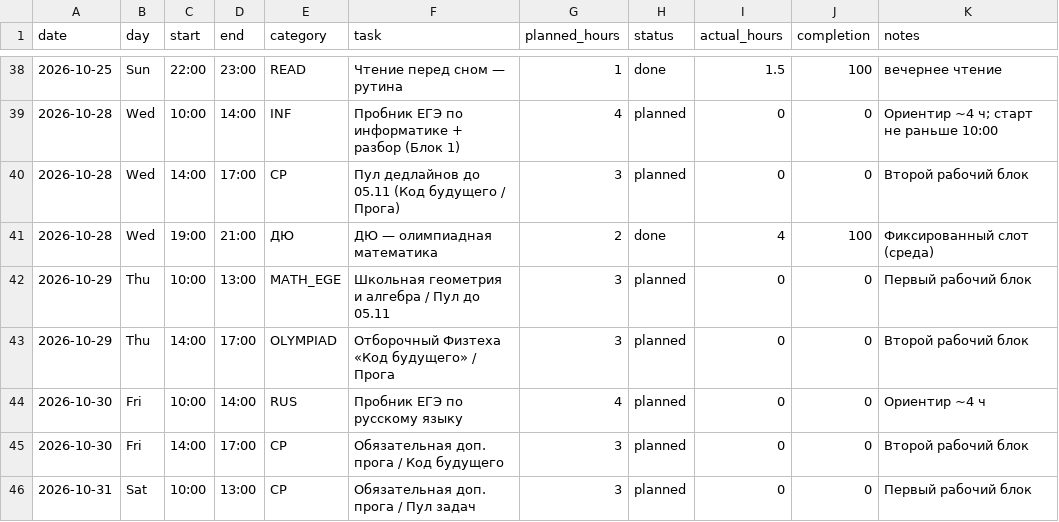
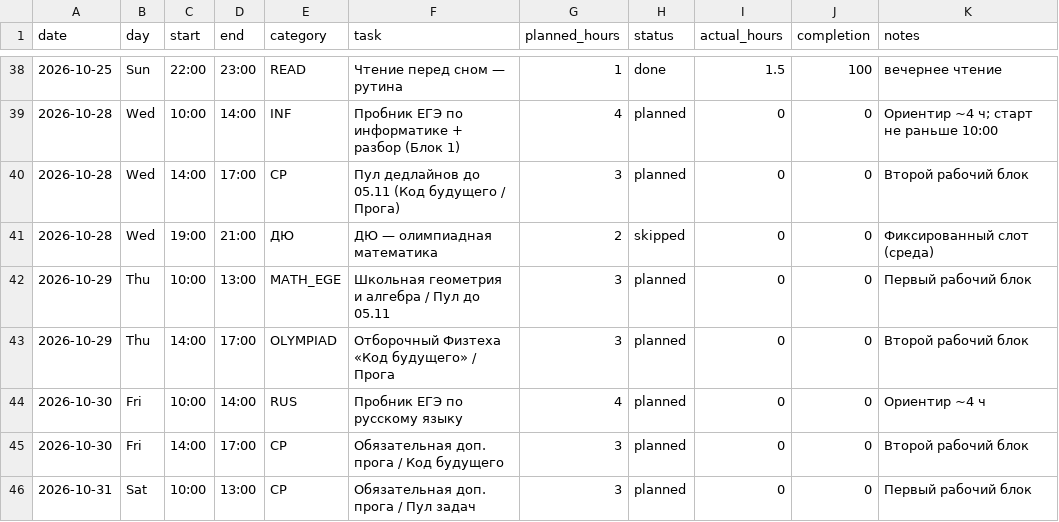
Before and after one commit to ponponin/dashboard, a CSV file: data/schedule.csv, drawn as a sheet; only a part is shown, gaps mark what is left out.

Commit message:
Auto-commit changes from dashboard (11:26:29): data/schedule.csv

```diff
--- a/data/schedule.csv
+++ b/data/schedule.csv
@@ -40,3 +40,3 @@ date,day,start,end,category,task,planned_hours,status,actual_hours,completion,no
 2026-10-28,Wed,14:00,17:00,CP,Пул дедлайнов до 05.11 (Код будущего / Прога),3,planned,0,0,Второй рабочий блок
-2026-10-28,Wed,19:00,21:00,ДЮ,ДЮ — олимпиадная математика,2,done,4,100,Фиксированный слот (среда)
+2026-10-28,Wed,19:00,21:00,ДЮ,ДЮ — олимпиадная математика,2,skipped,0,0,Фиксированный слот (среда)
 2026-10-29,Thu,10:00,13:00,MATH_EGE,Школьная геометрия и алгебра / Пул до 05.11,3,planned,0,0,Первый рабочий блок
```
